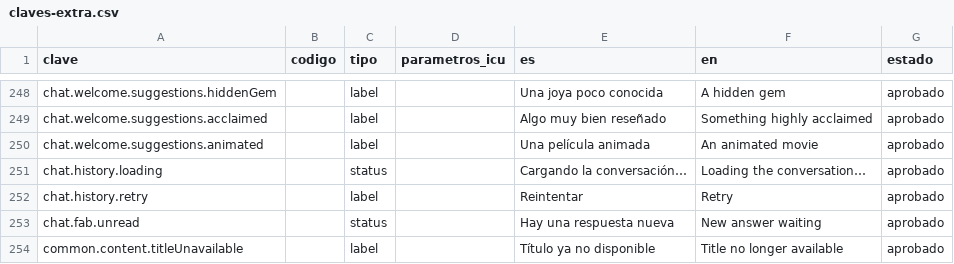
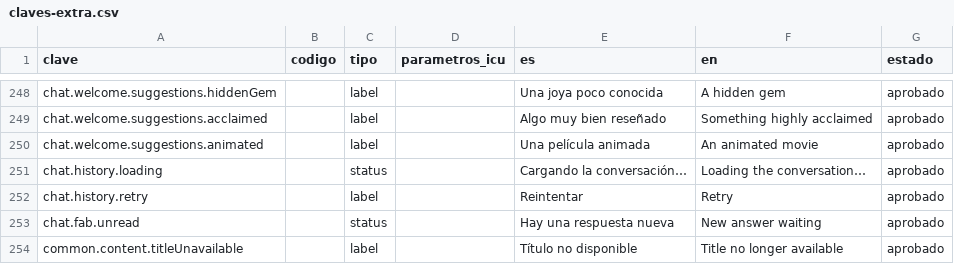
Before and after one commit to MarcosDebona25/FilmAI, a CSV file: traducciones/claves-extra.csv, drawn as a sheet; only a part is shown, gaps mark what is left out.

Commit message:
fix(catalogo): rechazar calificar o listar un título lápida y acortar su copia en español
materializar() lanza TMDBNotFound ante una lápida si no es un refresco forzado, así los POST de reseñas y de ítems de lista responden 404 (Not Found). La copia en español pasa a «Título no disponible». Refs #180.

```diff
--- a/traducciones/claves-extra.csv
+++ b/traducciones/claves-extra.csv
@@ -253,2 +253,2 @@ chat.history.retry,,label,,Reintentar,Retry,aprobado
 chat.fab.unread,,status,,Hay una respuesta nueva,New answer waiting,aprobado
-common.content.titleUnavailable,,label,,Título ya no disponible,Title no longer available,aprobado
+common.content.titleUnavailable,,label,,Título no disponible,Title no longer available,aprobado
```
Also changed, not shown: 12 other files.
